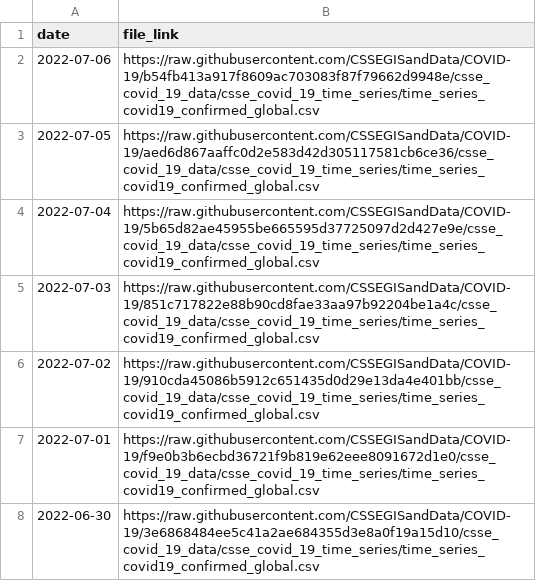
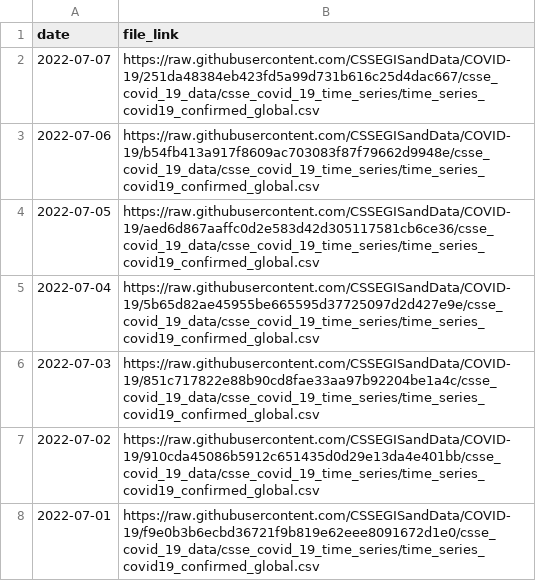
Before and after one commit to Serena-Wang/covidData, a CSV file: data/jhu_global_cases_data_links.csv, drawn as a sheet; only a part is shown; the shorter side is filled out with more unchanged rows.

```diff
--- a/data/jhu_global_cases_data_links.csv
+++ b/data/jhu_global_cases_data_links.csv
@@ -1,2 +1,3 @@
 "date","file_link"
+2022-07-07,"https://raw.githubusercontent.com/CSSEGISandData/COVID-19/251da48384eb423fd5a99d731b616c25d4dac667/csse_covid_19_data/csse_covid_19_time_series/time_series_covid19_confirmed_global.csv"
 2022-07-06,"https://raw.githubusercontent.com/CSSEGISandData/COVID-19/b54fb413a917f8609ac703083f87f79662d9948e/csse_covid_19_data/csse_covid_19_time_series/time_series_covid19_confirmed_global.csv"
```
Also changed, not shown: data/jhu_global_deaths_data_links.csv, data/jhu_us_cases_data_links.csv, 1 other file.
